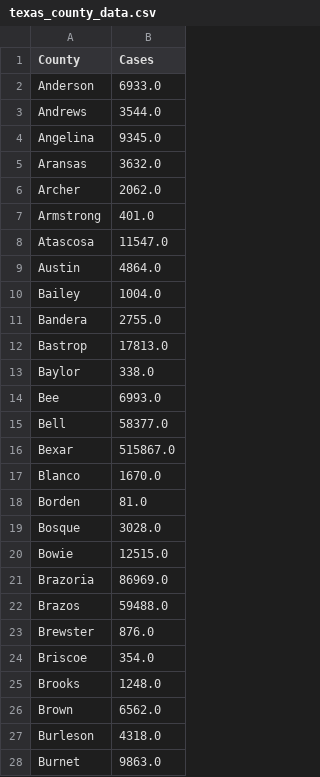
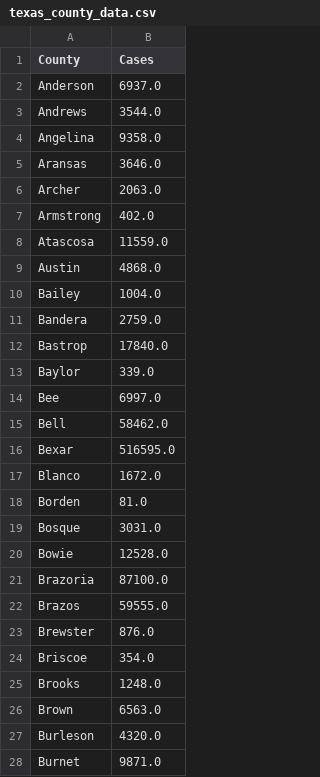
Before and after one commit to ryan-serpico/covidTracker, a CSV file: data/texas_county_data.csv, drawn as a sheet; only a part is shown; the diff covers the shown part only.

Commit message:
Latest data: Mon Jul 25 17:29:46 UTC 2022

```diff
--- a/data/texas_county_data.csv
+++ b/data/texas_county_data.csv
@@ -1,23 +1,23 @@
 County,Cases
-Anderson,6933.0
+Anderson,6937.0
 Andrews,3544.0
-Angelina,9345.0
-Aransas,3632.0
-Archer,2062.0
-Armstrong,401.0
-Atascosa,11547.0
-Austin,4864.0
+Angelina,9358.0
+Aransas,3646.0
+Archer,2063.0
+Armstrong,402.0
+Atascosa,11559.0
+Austin,4868.0
 Bailey,1004.0
-Bandera,2755.0
-Bastrop,17813.0
-Baylor,338.0
-Bee,6993.0
-Bell,58377.0
-Bexar,515867.0
-Blanco,1670.0
+Bandera,2759.0
+Bastrop,17840.0
+Baylor,339.0
+Bee,6997.0
+Bell,58462.0
+Bexar,516595.0
+Blanco,1672.0
 Borden,81.0
-Bosque,3028.0
-Bowie,12515.0
-Brazoria,86969.0
-Brazos,59488.0
+Bosque,3031.0
+Bowie,12528.0
+Brazoria,87100.0
+Brazos,59555.0
 Brewster,876.0
@@ -25,4 +25,4 @@ Briscoe,354.0
 Brooks,1248.0
-Brown,6562.0
-Burleson,4318.0
-Burnet,9863.0
+Brown,6563.0
+Burleson,4320.0
+Burnet,9871.0
```
Also changed, not shown: 154 edited cells elsewhere in this file.
